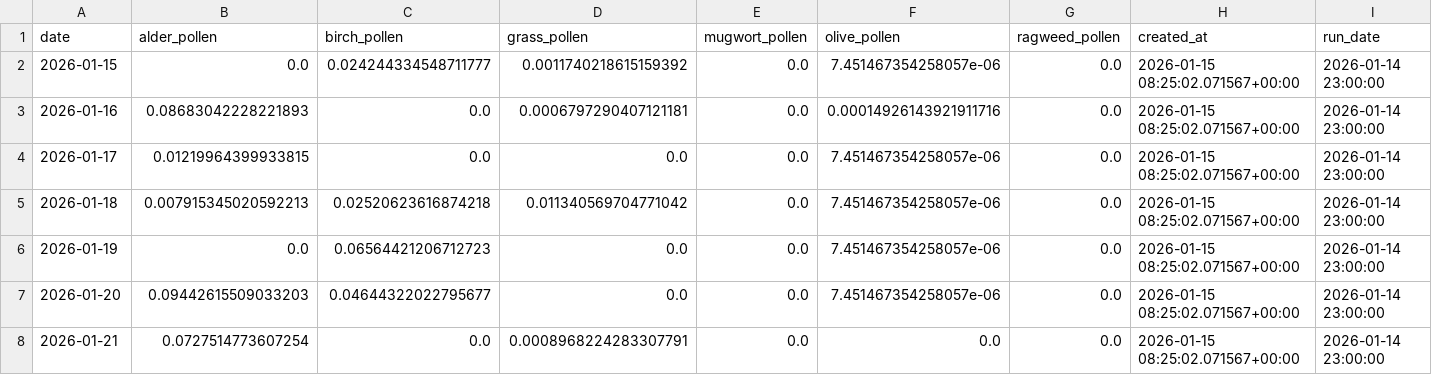
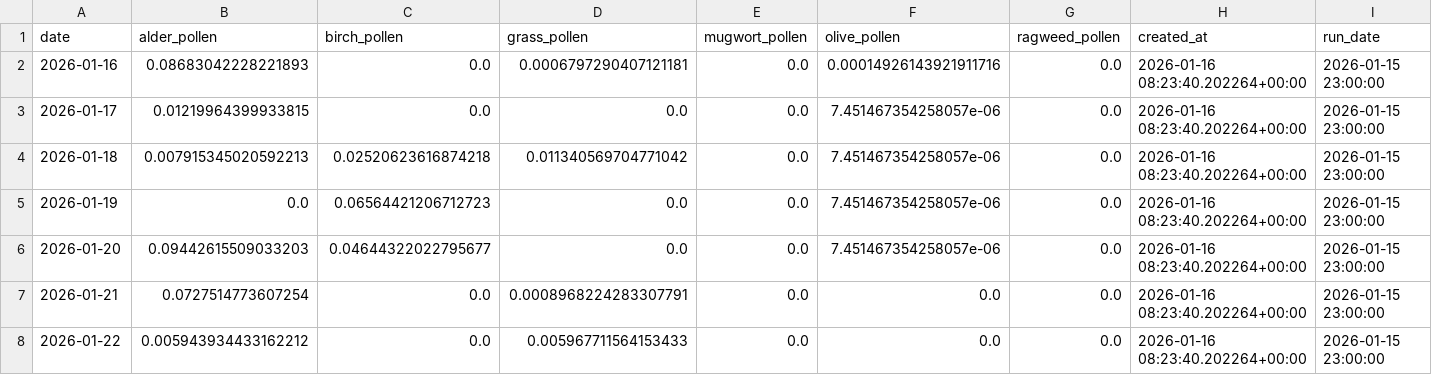
Before and after one commit to Jompatron/Pollen-prediciton, a CSV file: docs/latest_predictions.csv, drawn as a sheet.

```diff
--- a/docs/latest_predictions.csv
+++ b/docs/latest_predictions.csv
@@ -1,8 +1,8 @@
 date,alder_pollen,birch_pollen,grass_pollen,mugwort_pollen,olive_pollen,ragweed_pollen,created_at,run_date
-2026-01-15,0.0,0.024244334548711777,0.0011740218615159392,0.0,7.451467354258057e-06,0.0,2026-01-15 08:25:02.071567+00:00,2026-01-14 23:00:00
-2026-01-16,0.08683042228221893,0.0,0.0006797290407121181,0.0,0.00014926143921911716,0.0,2026-01-15 08:25:02.071567+00:00,2026-01-14 23:00:00
-2026-01-17,0.01219964399933815,0.0,0.0,0.0,7.451467354258057e-06,0.0,2026-01-15 08:25:02.071567+00:00,2026-01-14 23:00:00
-2026-01-18,0.007915345020592213,0.02520623616874218,0.011340569704771042,0.0,7.451467354258057e-06,0.0,2026-01-15 08:25:02.071567+00:00,2026-01-14 23:00:00
-2026-01-19,0.0,0.06564421206712723,0.0,0.0,7.451467354258057e-06,0.0,2026-01-15 08:25:02.071567+00:00,2026-01-14 23:00:00
-2026-01-20,0.09442615509033203,0.04644322022795677,0.0,0.0,7.451467354258057e-06,0.0,2026-01-15 08:25:02.071567+00:00,2026-01-14 23:00:00
-2026-01-21,0.0727514773607254,0.0,0.0008968224283307791,0.0,0.0,0.0,2026-01-15 08:25:02.071567+00:00,2026-01-14 23:00:00
+2026-01-16,0.08683042228221893,0.0,0.0006797290407121181,0.0,0.00014926143921911716,0.0,2026-01-16 08:23:40.202264+00:00,2026-01-15 23:00:00
+2026-01-17,0.01219964399933815,0.0,0.0,0.0,7.451467354258057e-06,0.0,2026-01-16 08:23:40.202264+00:00,2026-01-15 23:00:00
+2026-01-18,0.007915345020592213,0.02520623616874218,0.011340569704771042,0.0,7.451467354258057e-06,0.0,2026-01-16 08:23:40.202264+00:00,2026-01-15 23:00:00
+2026-01-19,0.0,0.06564421206712723,0.0,0.0,7.451467354258057e-06,0.0,2026-01-16 08:23:40.202264+00:00,2026-01-15 23:00:00
+2026-01-20,0.09442615509033203,0.04644322022795677,0.0,0.0,7.451467354258057e-06,0.0,2026-01-16 08:23:40.202264+00:00,2026-01-15 23:00:00
+2026-01-21,0.0727514773607254,0.0,0.0008968224283307791,0.0,0.0,0.0,2026-01-16 08:23:40.202264+00:00,2026-01-15 23:00:00
+2026-01-22,0.005943934433162212,0.0,0.005967711564153433,0.0,0.0,0.0,2026-01-16 08:23:40.202264+00:00,2026-01-15 23:00:00
```
Also changed, not shown: 6 other files.
